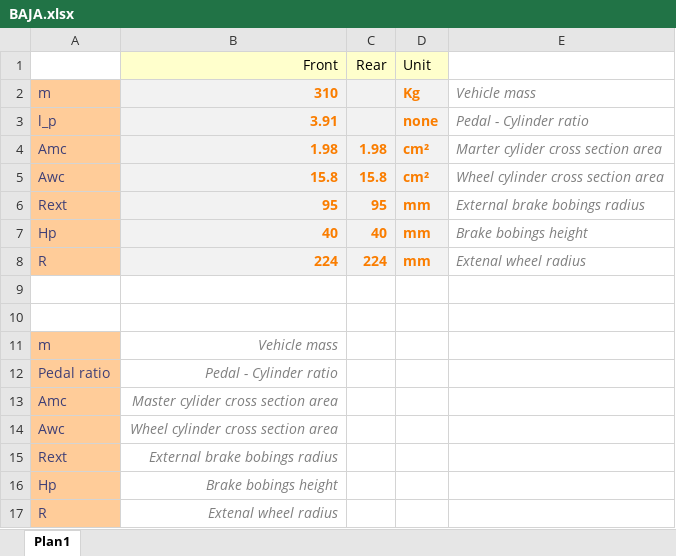
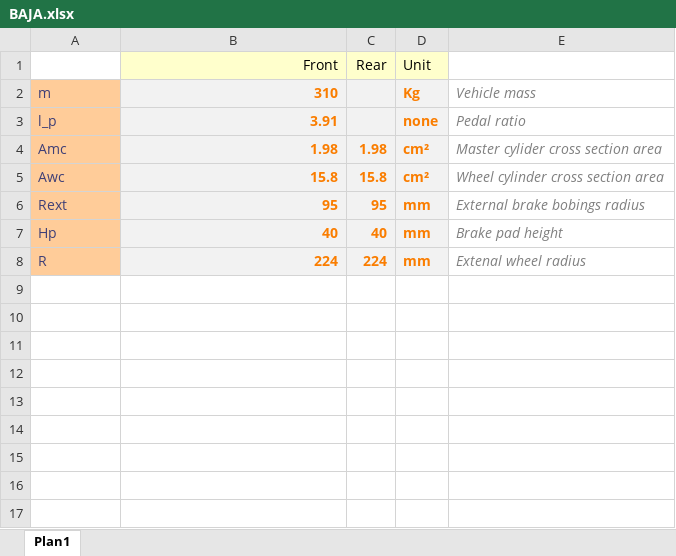
Before and after one commit to desouzapaulo/TIA, an Excel workbook: parameters/BAJA.xlsx, sheet Plan1, drawn as a sheet; values as stored, in another font and other column widths than the file's, no borders; the diff names each change by its address in the sheet, - before the commit and + after, or states it on an @@ line.

```diff
--- a/parameters/BAJA.xlsx (sheet Plan1)
+++ b/parameters/BAJA.xlsx (sheet Plan1)
-E3: Pedal - Cylinder ratio
+E3: Pedal ratio
-E4: Marter cylider cross section area
+E4: Master cylider cross section area
-E7: Brake bobings height
+E7: Brake pad height
-row 9: (empty)
-row 10: (empty)
-row 11: m | Vehicle mass
-row 12: Pedal ratio | Pedal - Cylinder ratio
-row 13: Amc | Master cylider cross section area
-row 14: Awc | Wheel cylinder cross section area
-row 15: Rext | External brake bobings radius
-row 16: Hp | Brake bobings height
-row 17: R | Extenal wheel radius
```
Also changed, not shown: 2 other files.
